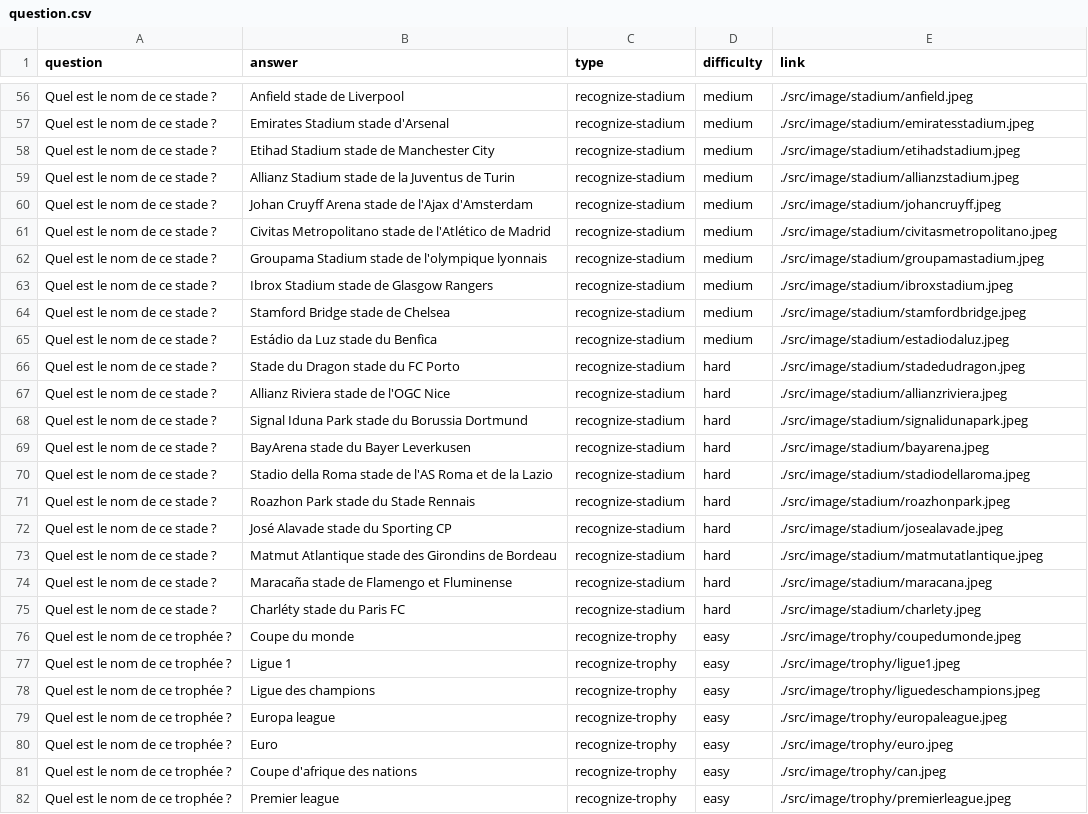
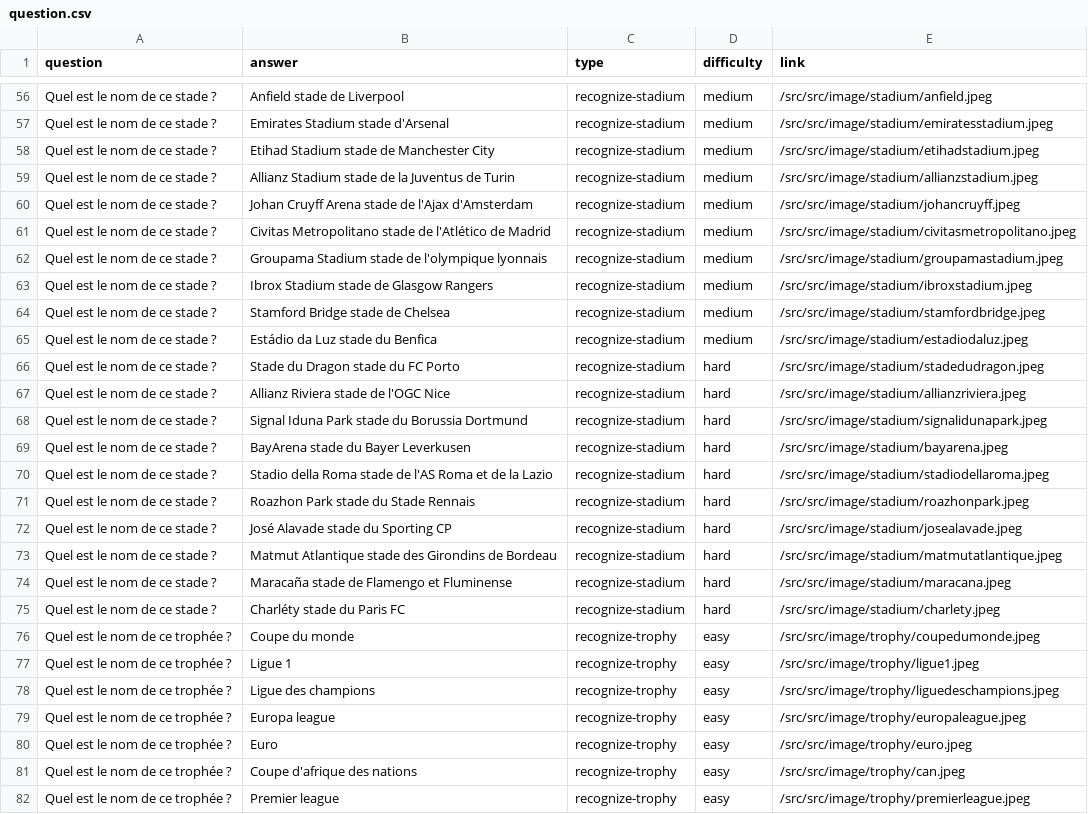
Before and after one commit to cactusninjaa/kfoot, a CSV file: back/question.csv, drawn as a sheet; only a part is shown, gaps mark what is left out; the diff covers the shown part only; the diff names each change by its address in the sheet, - before the commit and + after, or states it on an @@ line.

```diff
--- a/back/question.csv
+++ b/back/question.csv
-E56 (link): ./src/image/stadium/anfield.jpeg
+E56 (link): /src/src/image/stadium/anfield.jpeg
-E57 (link): ./src/image/stadium/emiratesstadium.jpeg
+E57 (link): /src/src/image/stadium/emiratesstadium.jpeg
-E58 (link): ./src/image/stadium/etihadstadium.jpeg
+E58 (link): /src/src/image/stadium/etihadstadium.jpeg
-E59 (link): ./src/image/stadium/allianzstadium.jpeg
+E59 (link): /src/src/image/stadium/allianzstadium.jpeg
-E60 (link): ./src/image/stadium/johancruyff.jpeg
+E60 (link): /src/src/image/stadium/johancruyff.jpeg
-E61 (link): ./src/image/stadium/civitasmetropolitano.jpeg
+E61 (link): /src/src/image/stadium/civitasmetropolitano.jpeg
-E62 (link): ./src/image/stadium/groupamastadium.jpeg
+E62 (link): /src/src/image/stadium/groupamastadium.jpeg
-E63 (link): ./src/image/stadium/ibroxstadium.jpeg
+E63 (link): /src/src/image/stadium/ibroxstadium.jpeg
-E64 (link): ./src/image/stadium/stamfordbridge.jpeg
+E64 (link): /src/src/image/stadium/stamfordbridge.jpeg
-E65 (link): ./src/image/stadium/estadiodaluz.jpeg
+E65 (link): /src/src/image/stadium/estadiodaluz.jpeg
-E66 (link): ./src/image/stadium/stadedudragon.jpeg
+E66 (link): /src/src/image/stadium/stadedudragon.jpeg
-E67 (link): ./src/image/stadium/allianzriviera.jpeg
+E67 (link): /src/src/image/stadium/allianzriviera.jpeg
-E68 (link): ./src/image/stadium/signalidunapark.jpeg
+E68 (link): /src/src/image/stadium/signalidunapark.jpeg
-E69 (link): ./src/image/stadium/bayarena.jpeg
+E69 (link): /src/src/image/stadium/bayarena.jpeg
-E70 (link): ./src/image/stadium/stadiodellaroma.jpeg
+E70 (link): /src/src/image/stadium/stadiodellaroma.jpeg
-E71 (link): ./src/image/stadium/roazhonpark.jpeg
+E71 (link): /src/src/image/stadium/roazhonpark.jpeg
-E72 (link): ./src/image/stadium/josealavade.jpeg
+E72 (link): /src/src/image/stadium/josealavade.jpeg
-E73 (link): ./src/image/stadium/matmutatlantique.jpeg
+E73 (link): /src/src/image/stadium/matmutatlantique.jpeg
-E74 (link): ./src/image/stadium/maracana.jpeg
+E74 (link): /src/src/image/stadium/maracana.jpeg
-E75 (link): ./src/image/stadium/charlety.jpeg
+E75 (link): /src/src/image/stadium/charlety.jpeg
-E76 (link): ./src/image/trophy/coupedumonde.jpeg
+E76 (link): /src/src/image/trophy/coupedumonde.jpeg
-E77 (link): ./src/image/trophy/ligue1.jpeg
+E77 (link): /src/src/image/trophy/ligue1.jpeg
-E78 (link): ./src/image/trophy/liguedeschampions.jpeg
+E78 (link): /src/src/image/trophy/liguedeschampions.jpeg
-E79 (link): ./src/image/trophy/europaleague.jpeg
+E79 (link): /src/src/image/trophy/europaleague.jpeg
-E80 (link): ./src/image/trophy/euro.jpeg
+E80 (link): /src/src/image/trophy/euro.jpeg
-E81 (link): ./src/image/trophy/can.jpeg
+E81 (link): /src/src/image/trophy/can.jpeg
-E82 (link): ./src/image/trophy/premierleague.jpeg
+E82 (link): /src/src/image/trophy/premierleague.jpeg
```
Also changed, not shown: 143 edited cells elsewhere in this file, 3 other files.
